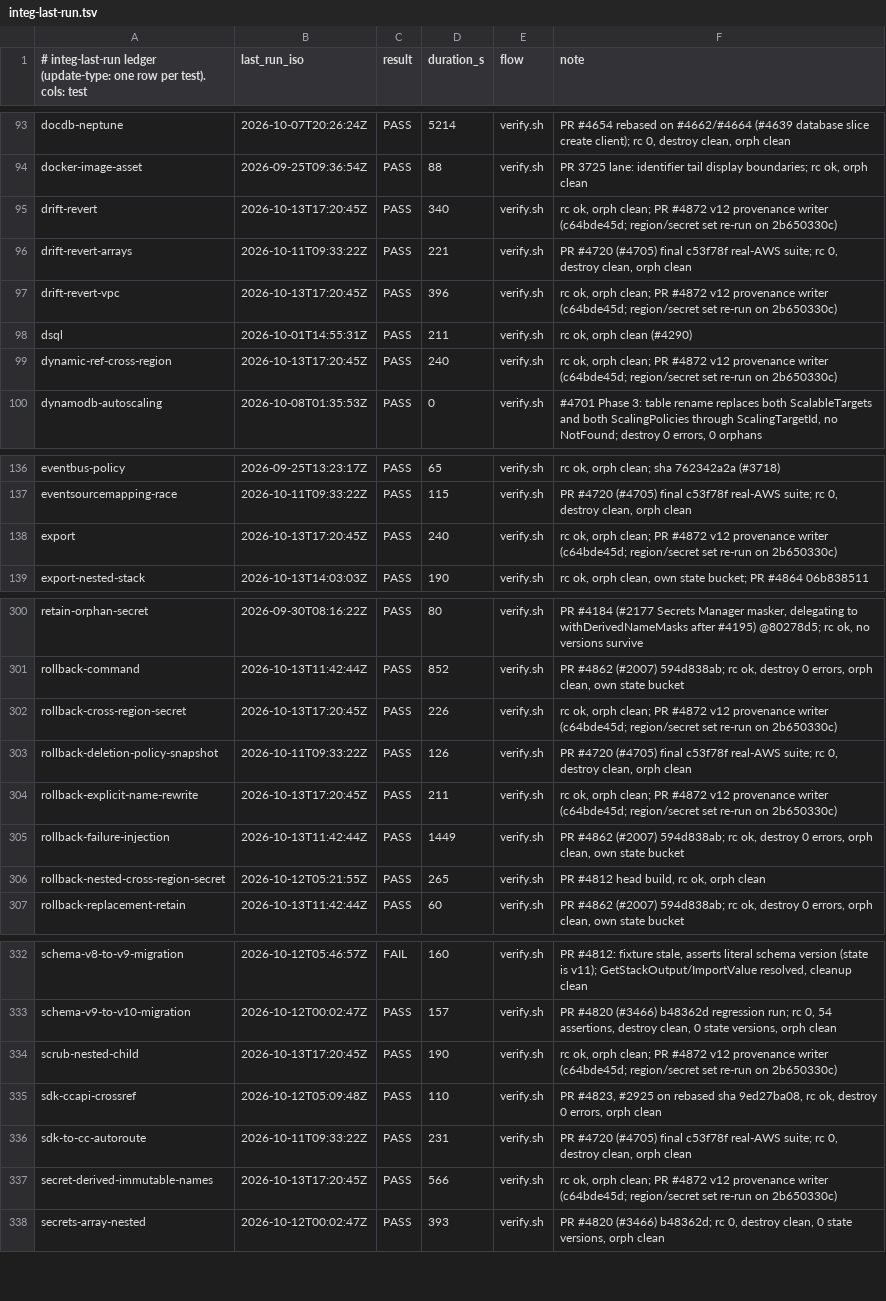
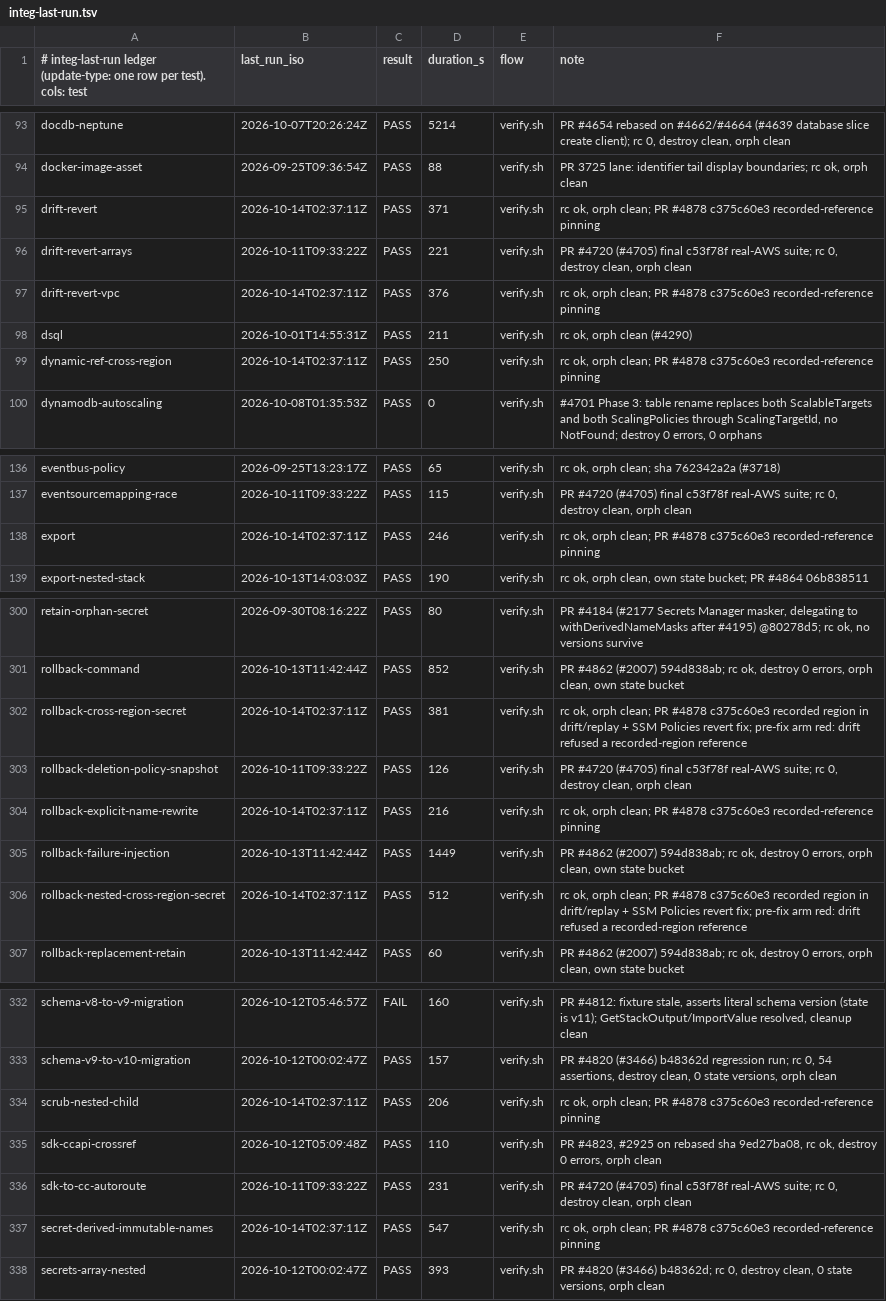
Before and after one commit to cm-suzuki-ryo/cdkd, a TSV file: docs/_generated/integ-last-run.tsv, drawn as a sheet; only a part is shown, gaps mark what is left out; the diff covers the shown part only.

Commit message:
fix: re-resolve a recorded reference in its recorded region, at its recorded version (#4847) (#4878)

```diff
--- a/docs/_generated/integ-last-run.tsv
+++ b/docs/_generated/integ-last-run.tsv
@@ -94,7 +94,7 @@ docdb-neptune	2026-10-07T20:26:24Z	PASS	5214	verify.sh	PR #4654 rebased on #4662
 docker-image-asset	2026-09-25T09:36:54Z	PASS	88	verify.sh	PR 3725 lane: identifier tail display boundaries; rc ok, orph clean
-drift-revert	2026-10-13T17:20:45Z	PASS	340	verify.sh	rc ok, orph clean; PR #4872 v12 provenance writer (c64bde45d; region/secret set re-run on 2b650330c)
+drift-revert	2026-10-14T02:37:11Z	PASS	371	verify.sh	rc ok, orph clean; PR #4878 c375c60e3 recorded-reference pinning
 drift-revert-arrays	2026-10-11T09:33:22Z	PASS	221	verify.sh	PR #4720 (#4705) final c53f78f real-AWS suite; rc 0, destroy clean, orph clean
-drift-revert-vpc	2026-10-13T17:20:45Z	PASS	396	verify.sh	rc ok, orph clean; PR #4872 v12 provenance writer (c64bde45d; region/secret set re-run on 2b650330c)
+drift-revert-vpc	2026-10-14T02:37:11Z	PASS	376	verify.sh	rc ok, orph clean; PR #4878 c375c60e3 recorded-reference pinning
 dsql	2026-10-01T14:55:31Z	PASS	211	verify.sh	rc ok, orph clean (#4290)
-dynamic-ref-cross-region	2026-10-13T17:20:45Z	PASS	240	verify.sh	rc ok, orph clean; PR #4872 v12 provenance writer (c64bde45d; region/secret set re-run on 2b650330c)
+dynamic-ref-cross-region	2026-10-14T02:37:11Z	PASS	250	verify.sh	rc ok, orph clean; PR #4878 c375c60e3 recorded-reference pinning
 dynamodb-autoscaling	2026-10-08T01:35:53Z	PASS	0	verify.sh	#4701 Phase 3: table rename replaces both ScalableTargets and both ScalingPolicies through ScalingTargetId, no NotFound; destroy 0 errors, 0 orphans
@@ -137,3 +137,3 @@ eventbus-policy	2026-09-25T13:23:17Z	PASS	65	verify.sh	rc ok, orph clean; sha 76
 eventsourcemapping-race	2026-10-11T09:33:22Z	PASS	115	verify.sh	PR #4720 (#4705) final c53f78f real-AWS suite; rc 0, destroy clean, orph clean
-export	2026-10-13T17:20:45Z	PASS	240	verify.sh	rc ok, orph clean; PR #4872 v12 provenance writer (c64bde45d; region/secret set re-run on 2b650330c)
+export	2026-10-14T02:37:11Z	PASS	246	verify.sh	rc ok, orph clean; PR #4878 c375c60e3 recorded-reference pinning
 export-nested-stack	2026-10-13T14:03:03Z	PASS	190	verify.sh	rc ok, orph clean, own state bucket; PR #4864 06b838511
@@ -301,7 +301,7 @@ retain-orphan-secret	2026-09-30T08:16:22Z	PASS	80	verify.sh	PR #4184 (#2177 Secr
 rollback-command	2026-10-13T11:42:44Z	PASS	852	verify.sh	PR #4862 (#2007) 594d838ab; rc ok, destroy 0 errors, orph clean, own state bucket
-rollback-cross-region-secret	2026-10-13T17:20:45Z	PASS	226	verify.sh	rc ok, orph clean; PR #4872 v12 provenance writer (c64bde45d; region/secret set re-run on 2b650330c)
+rollback-cross-region-secret	2026-10-14T02:37:11Z	PASS	381	verify.sh	rc ok, orph clean; PR #4878 c375c60e3 recorded region in drift/replay + SSM Policies revert fix; pre-fix arm red: drift refused a recorded-region reference
 rollback-deletion-policy-snapshot	2026-10-11T09:33:22Z	PASS	126	verify.sh	PR #4720 (#4705) final c53f78f real-AWS suite; rc 0, destroy clean, orph clean
-rollback-explicit-name-rewrite	2026-10-13T17:20:45Z	PASS	211	verify.sh	rc ok, orph clean; PR #4872 v12 provenance writer (c64bde45d; region/secret set re-run on 2b650330c)
+rollback-explicit-name-rewrite	2026-10-14T02:37:11Z	PASS	216	verify.sh	rc ok, orph clean; PR #4878 c375c60e3 recorded-reference pinning
 rollback-failure-injection	2026-10-13T11:42:44Z	PASS	1449	verify.sh	PR #4862 (#2007) 594d838ab; rc ok, destroy 0 errors, orph clean, own state bucket
-rollback-nested-cross-region-secret	2026-10-12T05:21:55Z	PASS	265	verify.sh	PR #4812 head build, rc ok, orph clean
+rollback-nested-cross-region-secret	2026-10-14T02:37:11Z	PASS	512	verify.sh	rc ok, orph clean; PR #4878 c375c60e3 recorded region in drift/replay + SSM Policies revert fix; pre-fix arm red: drift refused a recorded-region reference
 rollback-replacement-retain	2026-10-13T11:42:44Z	PASS	60	verify.sh	PR #4862 (#2007) 594d838ab; rc ok, destroy 0 errors, orph clean, own state bucket
@@ -333,6 +333,6 @@ schema-v8-to-v9-migration	2026-10-12T05:46:57Z	FAIL	160	verify.sh	PR #4812: fixt
 schema-v9-to-v10-migration	2026-10-12T00:02:47Z	PASS	157	verify.sh	PR #4820 (#3466) b48362d regression run; rc 0, 54 assertions, destroy clean, 0 state versions, orph clean
-scrub-nested-child	2026-10-13T17:20:45Z	PASS	190	verify.sh	rc ok, orph clean; PR #4872 v12 provenance writer (c64bde45d; region/secret set re-run on 2b650330c)
+scrub-nested-child	2026-10-14T02:37:11Z	PASS	206	verify.sh	rc ok, orph clean; PR #4878 c375c60e3 recorded-reference pinning
 sdk-ccapi-crossref	2026-10-12T05:09:48Z	PASS	110	verify.sh	PR #4823, #2925 on rebased sha 9ed27ba08, rc ok, destroy 0 errors, orph clean
 sdk-to-cc-autoroute	2026-10-11T09:33:22Z	PASS	231	verify.sh	PR #4720 (#4705) final c53f78f real-AWS suite; rc 0, destroy clean, orph clean
-secret-derived-immutable-names	2026-10-13T17:20:45Z	PASS	566	verify.sh	rc ok, orph clean; PR #4872 v12 provenance writer (c64bde45d; region/secret set re-run on 2b650330c)
+secret-derived-immutable-names	2026-10-14T02:37:11Z	PASS	547	verify.sh	rc ok, orph clean; PR #4878 c375c60e3 recorded-reference pinning
 secrets-array-nested	2026-10-12T00:02:47Z	PASS	393	verify.sh	PR #4820 (#3466) b48362d; rc 0, destroy clean, 0 state versions, orph clean
```
Also changed, not shown: 11 edited cells elsewhere in this file, 49 other files.
